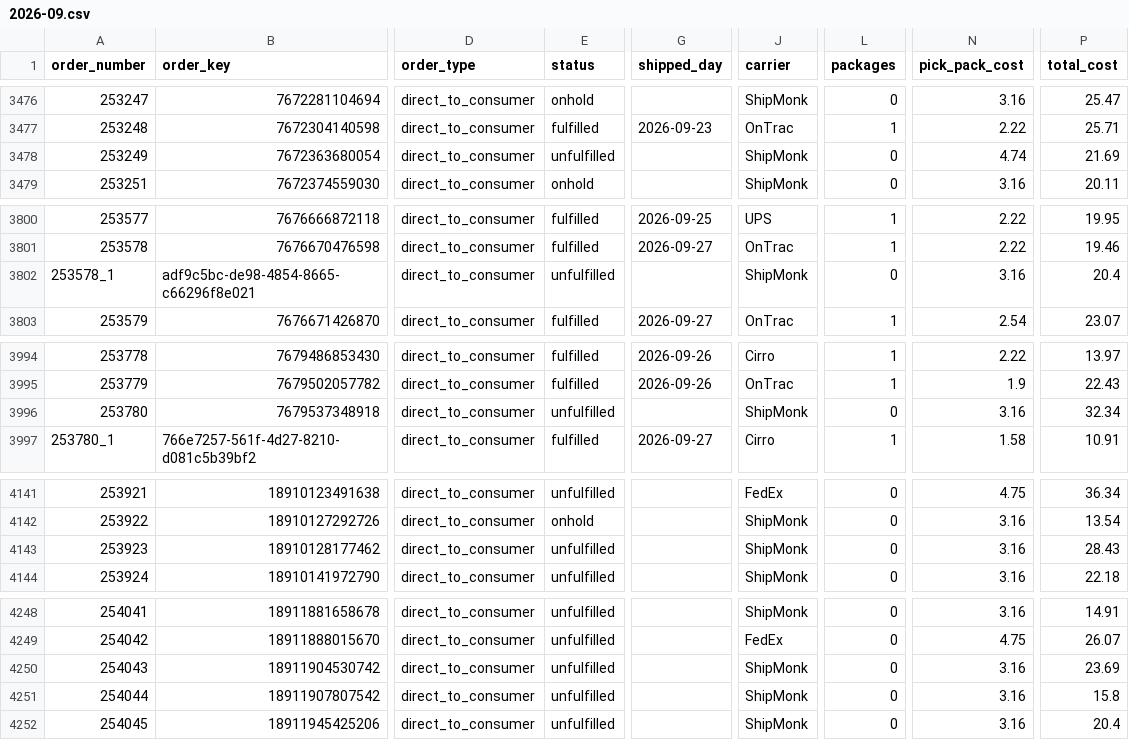
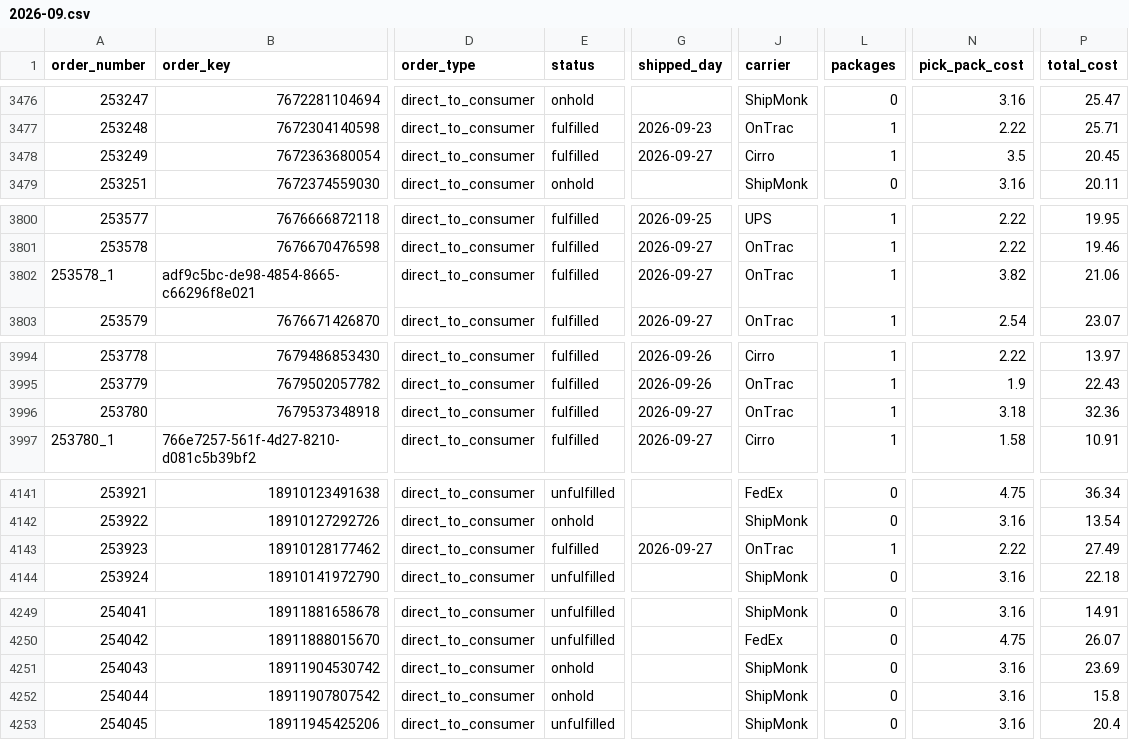
Before and after one commit to taitran-star/ctu-fin-sync-8x2k, a CSV file: data/shipmonk_orders/2026-09.csv, drawn as a sheet; only a part is shown, gaps mark what is left out; addresses are those after the commit; the diff covers the shown part only; the diff names each change by its address in the sheet, - before the commit and + after, or states it on an @@ line.

```diff
--- a/data/shipmonk_orders/2026-09.csv
+++ b/data/shipmonk_orders/2026-09.csv
-E3478 (status): unfulfilled
+E3478 (status): fulfilled
-G3478 (shipped_day): (empty)
+G3478 (shipped_day): 2026-09-27
-J3478 (carrier): ShipMonk
+J3478 (carrier): Cirro
-L3478 (packages): 0
+L3478 (packages): 1
-N3478 (pick_pack_cost): 4.74
+N3478 (pick_pack_cost): 3.5
-P3478 (total_cost): 21.69
+P3478 (total_cost): 20.45
-E3802 (status): unfulfilled
+E3802 (status): fulfilled
-G3802 (shipped_day): (empty)
+G3802 (shipped_day): 2026-09-27
-J3802 (carrier): ShipMonk
+J3802 (carrier): OnTrac
-L3802 (packages): 0
+L3802 (packages): 1
-N3802 (pick_pack_cost): 3.16
+N3802 (pick_pack_cost): 3.82
-P3802 (total_cost): 20.4
+P3802 (total_cost): 21.06
-E3996 (status): unfulfilled
+E3996 (status): fulfilled
-G3996 (shipped_day): (empty)
+G3996 (shipped_day): 2026-09-27
-J3996 (carrier): ShipMonk
+J3996 (carrier): OnTrac
-L3996 (packages): 0
+L3996 (packages): 1
-N3996 (pick_pack_cost): 3.16
+N3996 (pick_pack_cost): 3.18
-P3996 (total_cost): 32.34
+P3996 (total_cost): 32.36
-E4143 (status): unfulfilled
+E4143 (status): fulfilled
-G4143 (shipped_day): (empty)
+G4143 (shipped_day): 2026-09-27
-J4143 (carrier): ShipMonk
+J4143 (carrier): OnTrac
-L4143 (packages): 0
+L4143 (packages): 1
-N4143 (pick_pack_cost): 3.16
+N4143 (pick_pack_cost): 2.22
-P4143 (total_cost): 28.43
+P4143 (total_cost): 27.49
-E4251:E4252 (status): unfulfilled
+E4251:E4252 (status): onhold
```
Also changed, not shown: 2 added rows and 40 edited cells elsewhere in this file, 1 other file.
